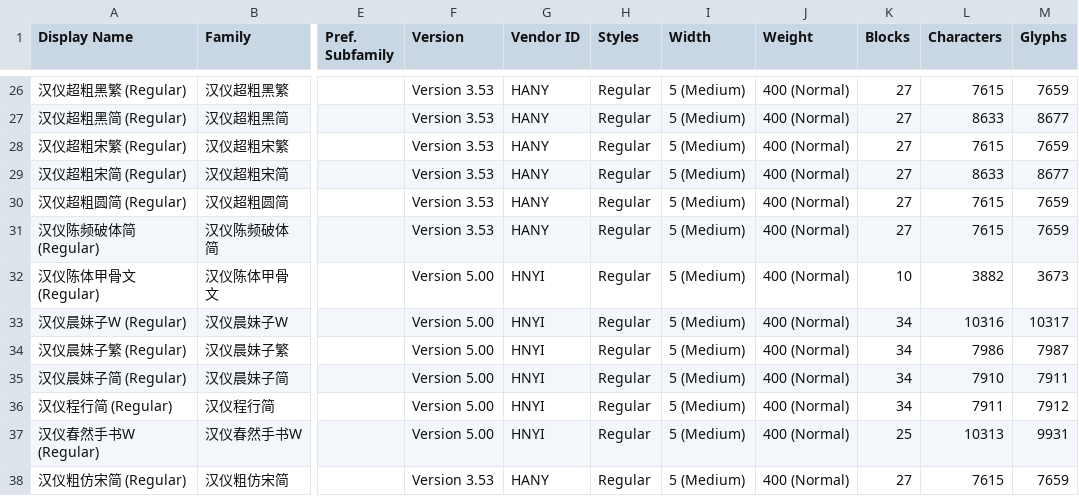
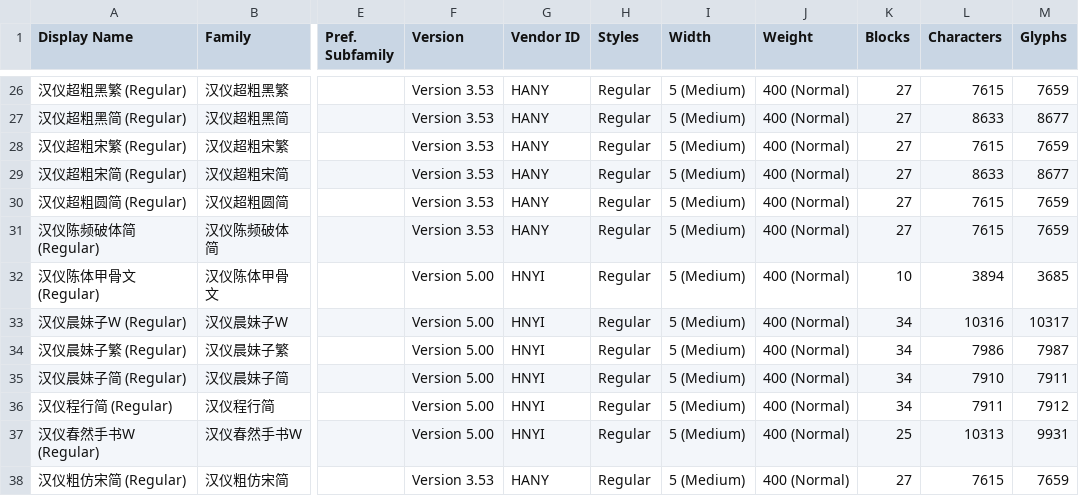
Before and after one commit to CNMan/HanYiFonts, a CSV file: HanYiFonts.csv, drawn as a sheet; only a part is shown, gaps mark what is left out; the diff names each change by its address in the sheet, - before the commit and + after, or states it on an @@ line.

```diff
--- a/HanYiFonts.csv
+++ b/HanYiFonts.csv
-L32 (Characters): 3882
+L32 (Characters): 3894
-M32 (Glyphs): 3673
+M32 (Glyphs): 3685
```
Also changed, not shown: 1 other file.
